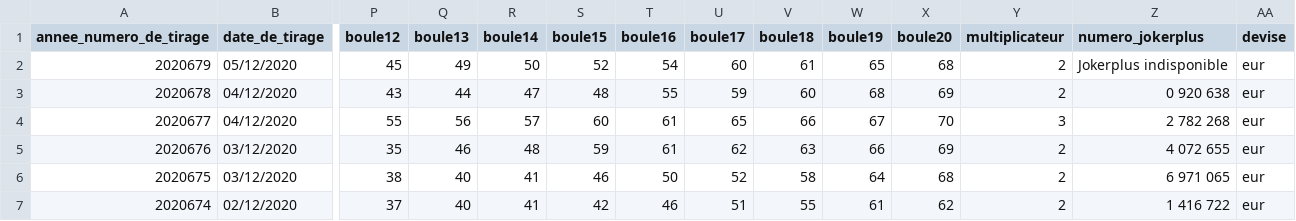
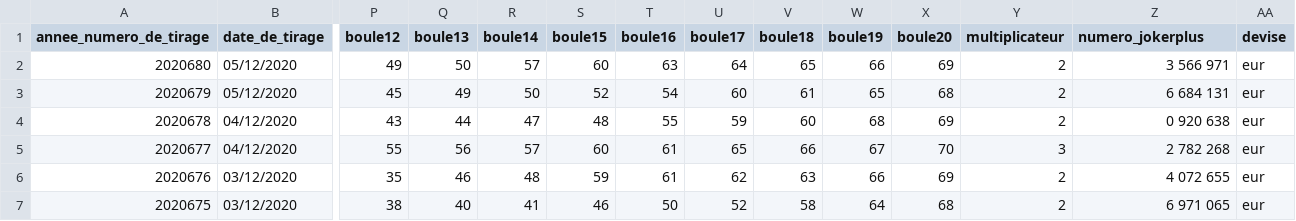
Before and after one commit to loryleticee/gain, a CSV file: keno/keno_202010.csv, drawn as a sheet; only a part is shown, gaps mark what is left out; the shorter side is filled out with more unchanged rows; addresses are those after the commit; rows hold the shown columns only; the diff names each change by its address in the sheet, - before the commit and + after, or states it on an @@ line.

```diff
--- a/keno/keno_202010.csv
+++ b/keno/keno_202010.csv
+row 2: 2020680 | 05/12/2020 | 49 | 50 | 57 | 60 | 63 | 64 | 65 | 66 | 69 | 2 | 3 566 971 | eur
-Z3 (numero_jokerplus): Jokerplus indisponible
+Z3 (numero_jokerplus): 6 684 131
```
Also changed, not shown: 2 other files.
